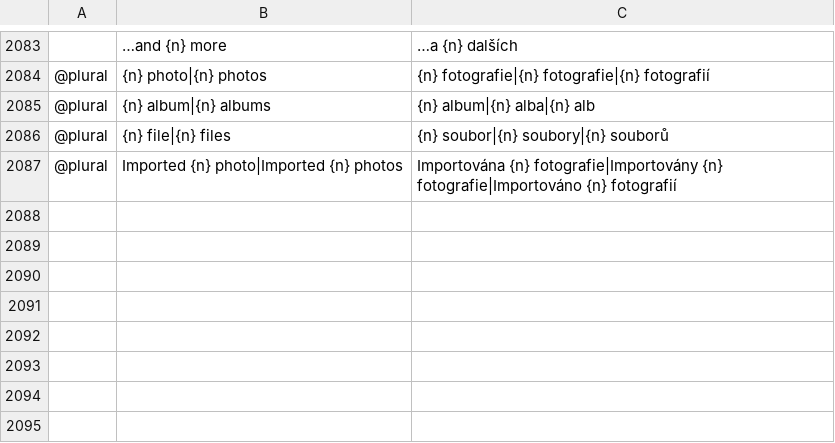
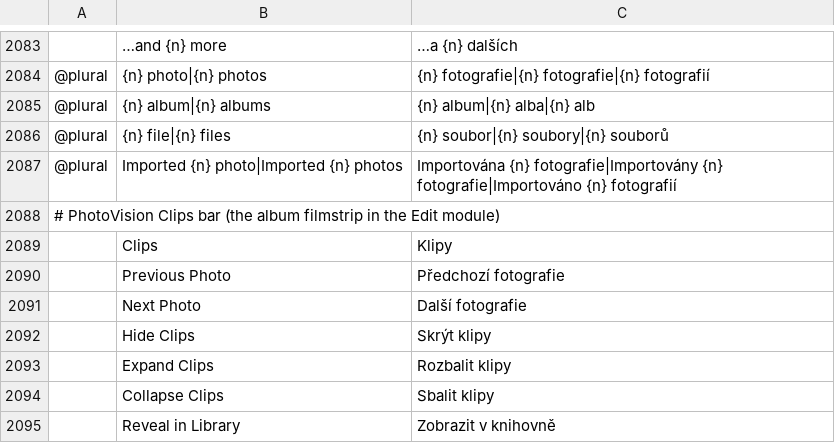
Before and after one commit to Cangrande-film/photovision, a TSV file: crates/ui-egui/src/i18n/cs.tsv, drawn as a sheet; only a part is shown, gaps mark what is left out.

```diff
--- a/crates/ui-egui/src/i18n/cs.tsv
+++ b/crates/ui-egui/src/i18n/cs.tsv
@@ -2087 +2087,9 @@
 @plural	Imported {n} photo|Imported {n} photos	Importována {n} fotografie|Importovány {n} fotografie|Importováno {n} fotografií
+# PhotoVision Clips bar (the album filmstrip in the Edit module)
+	Clips	Klipy
+	Previous Photo	Předchozí fotografie
+	Next Photo	Další fotografie
+	Hide Clips	Skrýt klipy
+	Expand Clips	Rozbalit klipy
+	Collapse Clips	Sbalit klipy
+	Reveal in Library	Zobrazit v knihovně
```
Also changed, not shown: crates/ui-egui/src/i18n/es.tsv, crates/ui-egui/src/i18n/ja.tsv, 9 other files.
